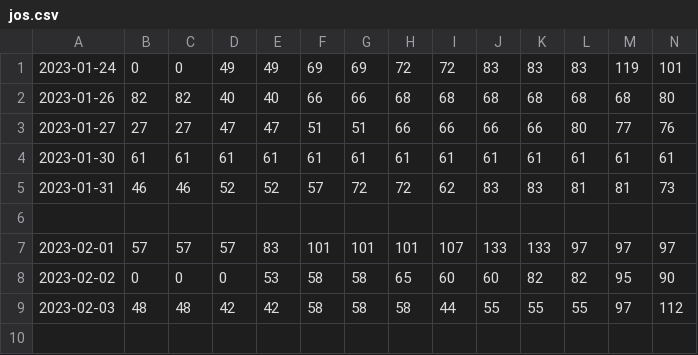
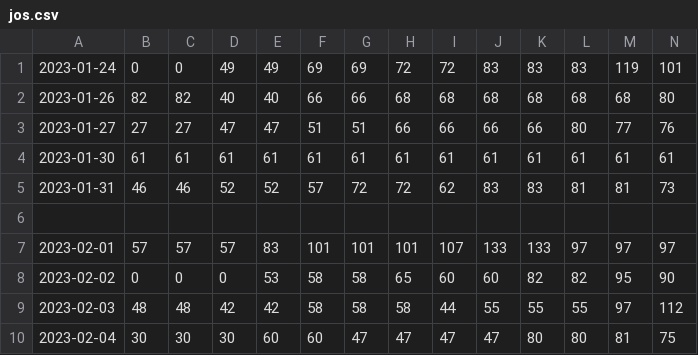
Before and after one commit to lukew3/the-osu-rec-space-availability-charts, a CSV file: data/jos/jos.csv, drawn as a sheet; only a part is shown; rows hold the shown columns only; the diff names each change by its address in the sheet, - before the commit and + after, or states it on an @@ line.

```diff
--- a/data/jos/jos.csv
+++ b/data/jos/jos.csv
+row 10: 2023-02-04 | 30 | 30 | 30 | 60 | 60 | 47 | 47 | 47 | 47 | 80 | 80 | 81 | 75
```
Also changed, not shown: data/nrc/nrc.csv, data/rpac/rpac.csv, 3 other files.
